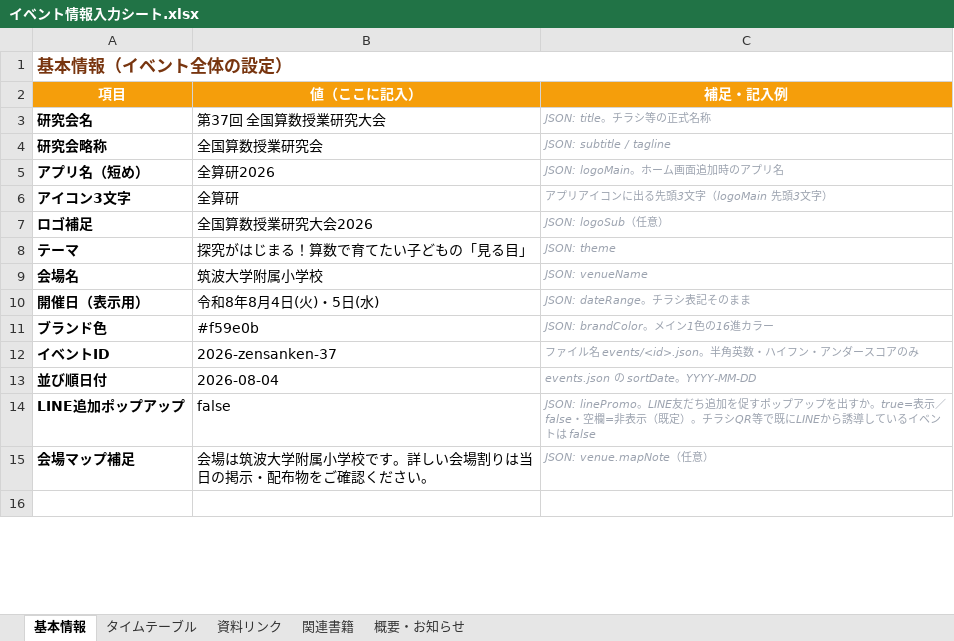
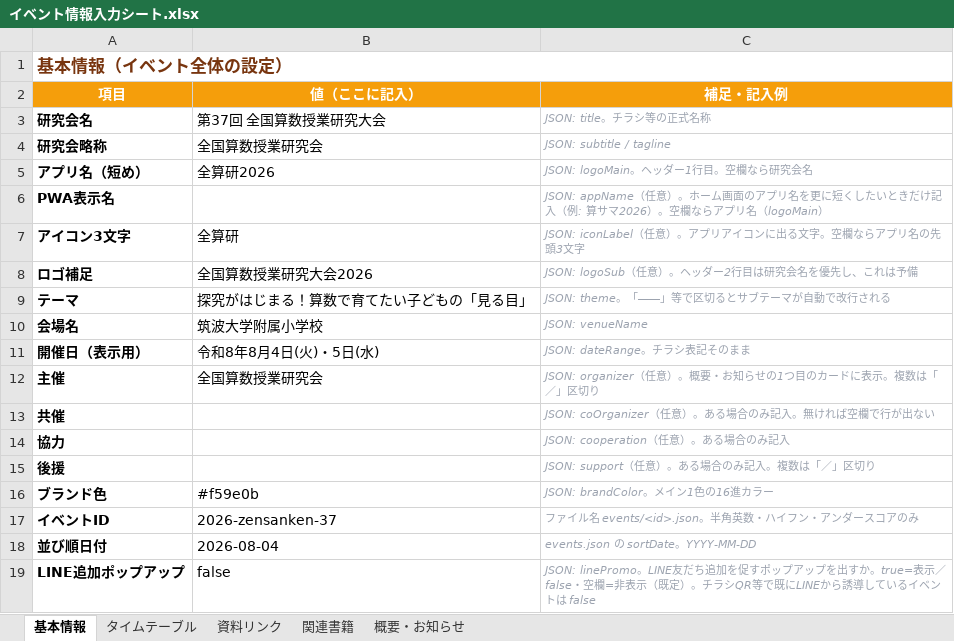
Before and after one commit to toyokan/t-pod, an Excel workbook: template/イベント情報入力シート.xlsx, sheet 基本情報, drawn as a sheet; only a part is shown; the shorter side is filled out with more unchanged rows; values as stored, in another font and other column widths than the file's, no borders; addresses are those after the commit; the diff names each change by its address in the sheet, - before the commit and + after, or states it on an @@ line.

```diff
--- a/template/イベント情報入力シート.xlsx (sheet 基本情報)
+++ b/template/イベント情報入力シート.xlsx (sheet 基本情報)
-C5 (補足・記入例): JSON: logoMain。ホーム画面追加時のアプリ名
+C5 (補足・記入例): JSON: logoMain。ヘッダー1行目。空欄なら研究会名
+row 6: PWA表示名 |  | JSON: appName（任意）。ホーム画面のアプリ名を更に短くしたいときだけ記入（例: 算サマ2026）。空欄ならアプリ名（logoMain）
-C7 (補足・記入例): アプリアイコンに出る先頭3文字（logoMain 先頭3文字）
+C7 (補足・記入例): JSON: iconLabel（任意）。アプリアイコンに出る文字。空欄ならアプリ名の先頭3文字
-C8 (補足・記入例): JSON: logoSub（任意）
+C8 (補足・記入例): JSON: logoSub（任意）。ヘッダー2行目は研究会名を優先し、これは予備
-C9 (補足・記入例): JSON: theme
+C9 (補足・記入例): JSON: theme。「――」等で区切るとサブテーマが自動で改行される
+row 12: 主催 | 全国算数授業研究会 | JSON: organizer（任意）。概要・お知らせの1つ目のカードに表示。複数は「／」区切り
+row 13: 共催 |  | JSON: coOrganizer（任意）。ある場合のみ記入。無ければ空欄で行が出ない
+row 14: 協力 |  | JSON: cooperation（任意）。ある場合のみ記入
+row 15: 後援 |  | JSON: support（任意）。ある場合のみ記入。複数は「／」区切り
```
Also changed, not shown: 6 other files.
